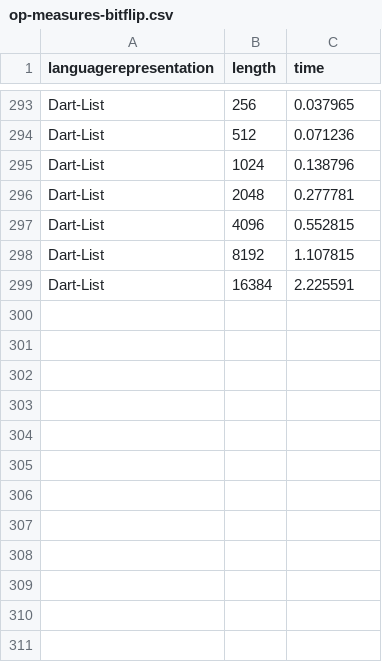
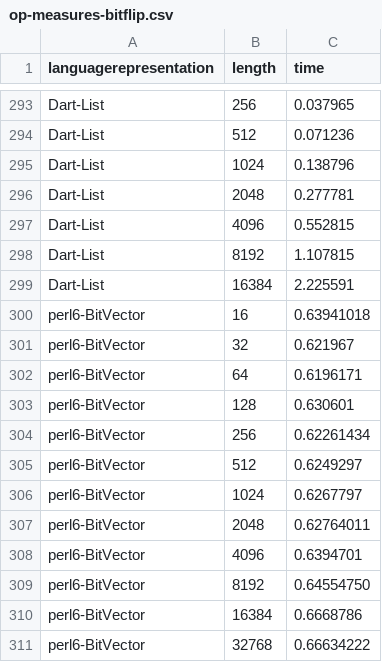
Before and after one commit to geneura-papers/2016-ea-languages-PPSN, a CSV file: data/op-measures-bitflip.csv, drawn as a sheet; only a part is shown, gaps mark what is left out; the diff names each change by its address in the sheet, - before the commit and + after, or states it on an @@ line.

Commit message:
Can't measure xover for Perl6

```diff
--- a/data/op-measures-bitflip.csv
+++ b/data/op-measures-bitflip.csv
+row 300: perl6-BitVector | 16 | 0.63941018
+row 301: perl6-BitVector | 32 | 0.621967
+row 302: perl6-BitVector | 64 | 0.6196171
+row 303: perl6-BitVector | 128 | 0.630601
+row 304: perl6-BitVector | 256 | 0.62261434
+row 305: perl6-BitVector | 512 | 0.6249297
+row 306: perl6-BitVector | 1024 | 0.6267797
+row 307: perl6-BitVector | 2048 | 0.62764011
+row 308: perl6-BitVector | 4096 | 0.6394701
+row 309: perl6-BitVector | 8192 | 0.64554750
+row 310: perl6-BitVector | 16384 | 0.6668786
+row 311: perl6-BitVector | 32768 | 0.66634222
```
Also changed, not shown: 1 other file.
